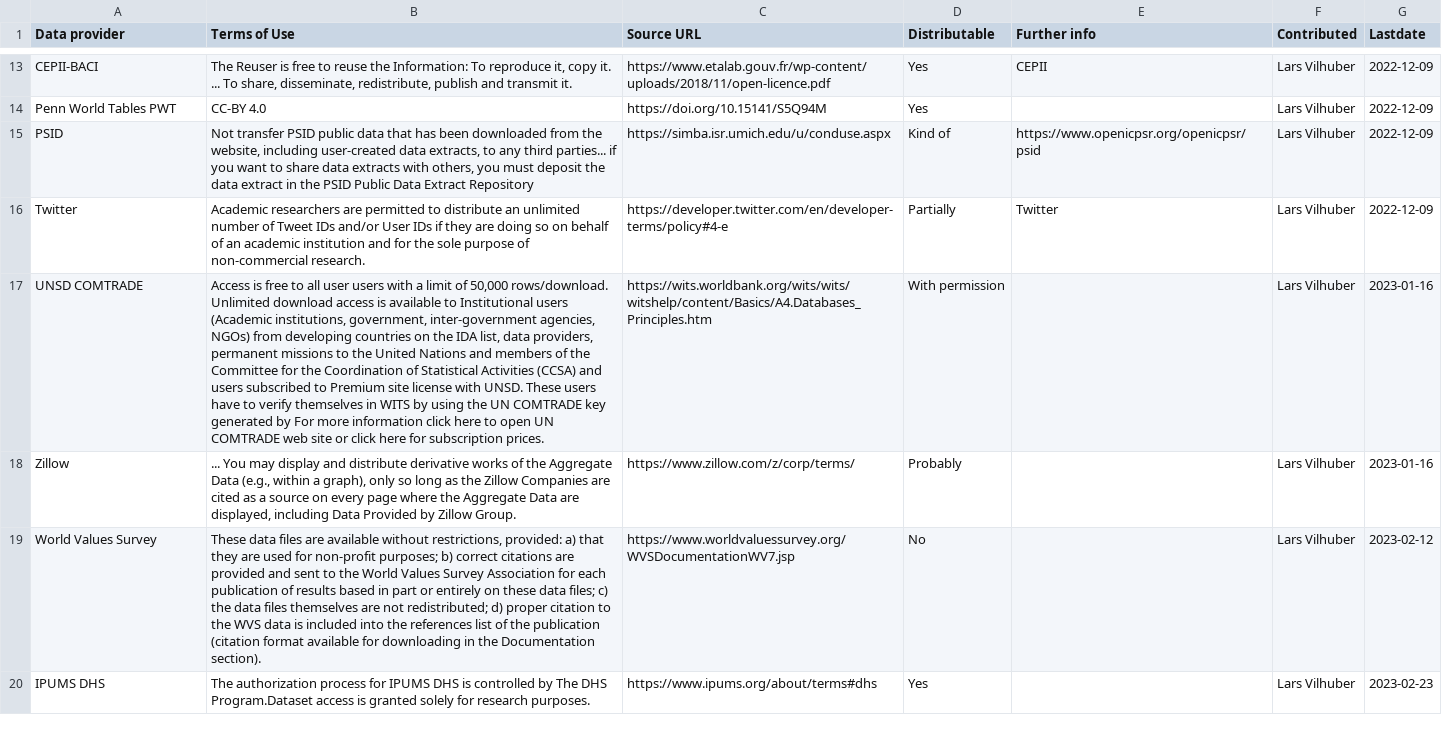
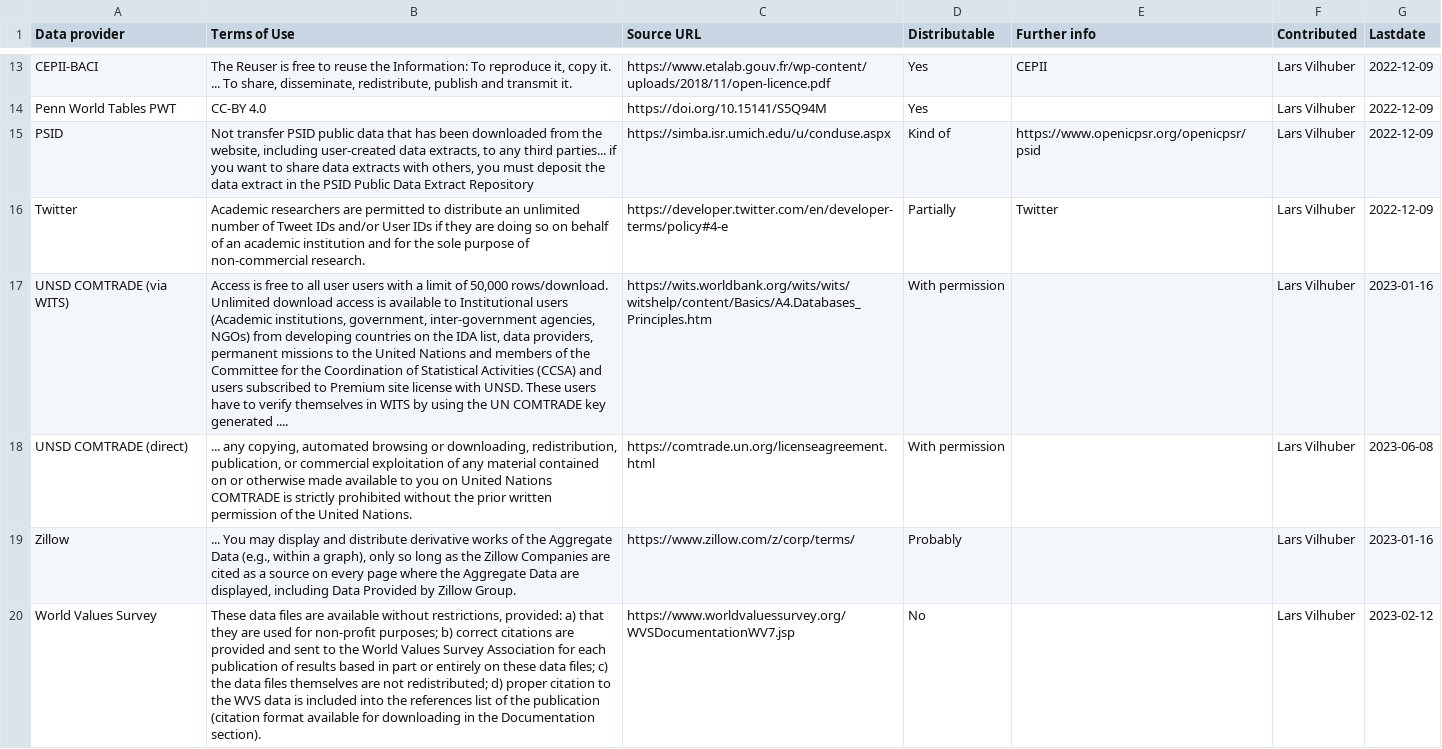
Before and after one commit to social-science-data-editors/reference, a CSV file: _data/termsofuse.csv, drawn as a sheet; only a part is shown, gaps mark what is left out; the shorter side is filled out with more unchanged rows; the diff names each change by its address in the sheet, - before the commit and + after, or states it on an @@ line.

Commit message:
Added an additional COMTRADE entry

```diff
--- a/_data/termsofuse.csv
+++ b/_data/termsofuse.csv
-A17 (Data provider): UNSD COMTRADE
+A17 (Data provider): UNSD COMTRADE (via WITS)
-B17 (Terms of Use): …key generated by For more information click here to open UN COMTRADE web site or click here for subscription prices.
+B17 (Terms of Use): …key generated ....
+row 18: UNSD COMTRADE (direct) | ... any copying, automated browsing or downloading, redistribution, publication, or commercial exploitation of any material contained on or otherwise made available to you on United Nations COMTRADE is strictly prohibited without the prior written permission of the United Nations. | https://comtrade.un.org/licenseagreement.html | With permission |  | Lars Vilhuber | 2023-06-08
```
